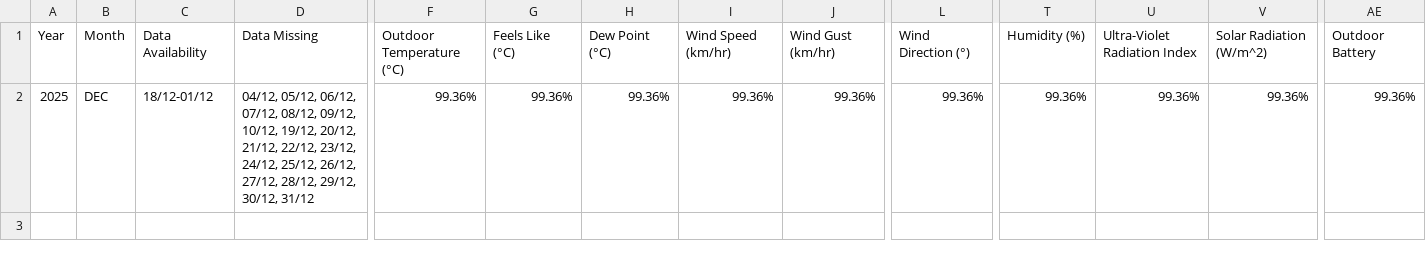
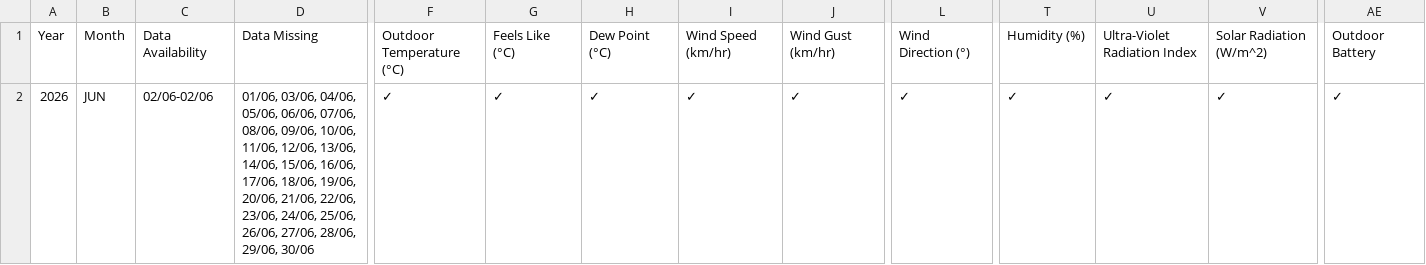
Before and after one commit to Metdata04/metadata_model, a CSV file: metadata_reports/Trinity_Metadata_Report.csv, drawn as a sheet; only a part is shown, gaps mark what is left out; the diff covers the shown part only; the diff names each change by its address in the sheet, - before the commit and + after, or states it on an @@ line.

Commit message:
Add/update metadata report for Trinity

```diff
--- a/metadata_reports/Trinity_Metadata_Report.csv
+++ b/metadata_reports/Trinity_Metadata_Report.csv
-A2: 2025
+A2: 2026
-B2: DEC
+B2: JUN
-C2: 18/12-01/12
+C2: 02/06-02/06
-D2: 04/12, 05/12, 06/12, 07/12, 08/12, 09/12, 10/12, 19/12, 20/12, 21/12, 22/12, 23/12, 24/12, 25/12, 26/12, 27/12, 28/12, 29/12, 30/12, 31/12
+D2: 01/06, 03/06, 04/06, 05/06, 06/06, 07/06, 08/06, 09/06, 10/06, 11/06, 12/06, 13/06, 14/06, 15/06, 16/06, 17/06, 18/06, 19/06, 20/06, 21/06, 22/06, 23/06, 24/06, 25/06, 26/06, 27/06, 28/06, 29/06, 30/06
-F2: 99.36%
+F2: ✓
-G2: 99.36%
+G2: ✓
-H2: 99.36%
+H2: ✓
-I2: 99.36%
+I2: ✓
-J2: 99.36%
+J2: ✓
-L2: 99.36%
+L2: ✓
-T2: 99.36%
+T2: ✓
-U2: 99.36%
+U2: ✓
-V2: 99.36%
+V2: ✓
-AE2: 99.36%
+AE2: ✓
```
Also changed, not shown: 2 edited cells elsewhere in this file.
